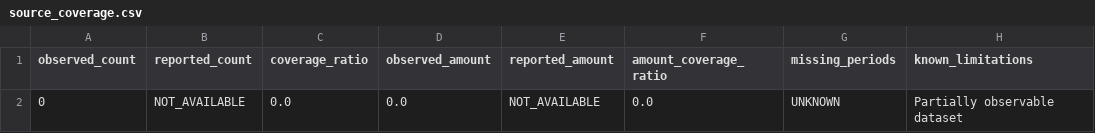
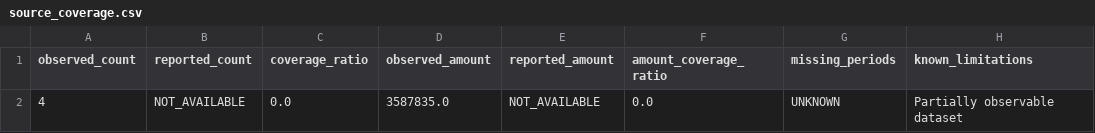
Before and after one commit to SeboHasee/Lindsay-Clancy-Fundraiser-Transparency-Research, a CSV file: reports/source_coverage.csv, drawn as a sheet.

```diff
--- a/reports/source_coverage.csv
+++ b/reports/source_coverage.csv
@@ -1,2 +1,2 @@
 observed_count,reported_count,coverage_ratio,observed_amount,reported_amount,amount_coverage_ratio,missing_periods,known_limitations
-0,NOT_AVAILABLE,0.0,0.0,NOT_AVAILABLE,0.0,UNKNOWN,Partially observable dataset
+4,NOT_AVAILABLE,0.0,3587835.0,NOT_AVAILABLE,0.0,UNKNOWN,Partially observable dataset
```
Also changed, not shown: 26 other files.
